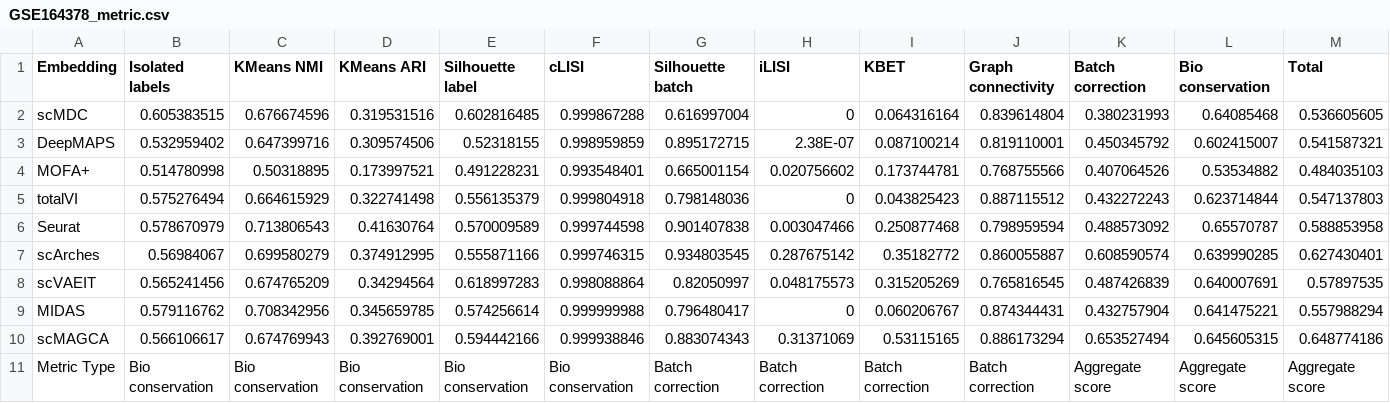
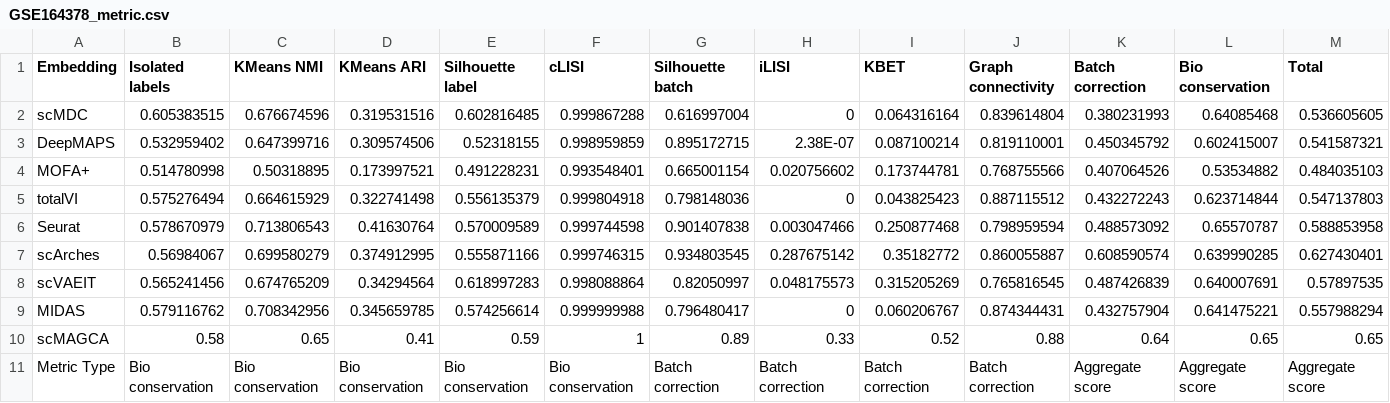
Before and after one commit to zemingzhou30/scMAGCA, a CSV file: scripts/GSE164378/GSE164378_metric.csv, drawn as a sheet.

```diff
--- a/scripts/GSE164378/GSE164378_metric.csv
+++ b/scripts/GSE164378/GSE164378_metric.csv
@@ -9,3 +9,3 @@ scVAEIT,0.565241456,0.674765209,0.34294564,0.618997283,0.998088864,0.82050997,0.
 MIDAS,0.579116762,0.708342956,0.345659785,0.574256614,0.999999988,0.796480417,0,0.060206767,0.874344431,0.432757904,0.641475221,0.557988294
-scMAGCA,0.566106617,0.674769943,0.392769001,0.594442166,0.999938846,0.883074343,0.31371069,0.53115165,0.886173294,0.653527494,0.645605315,0.648774186
+scMAGCA,0.58,0.65,0.41,0.59,1,0.89,0.33,0.52,0.88,0.64,0.65,0.65
 Metric Type,Bio conservation,Bio conservation,Bio conservation,Bio conservation,Bio conservation,Batch correction,Batch correction,Batch correction,Batch correction,Aggregate score,Aggregate score,Aggregate score
```
Also changed, not shown: 43 other files.
